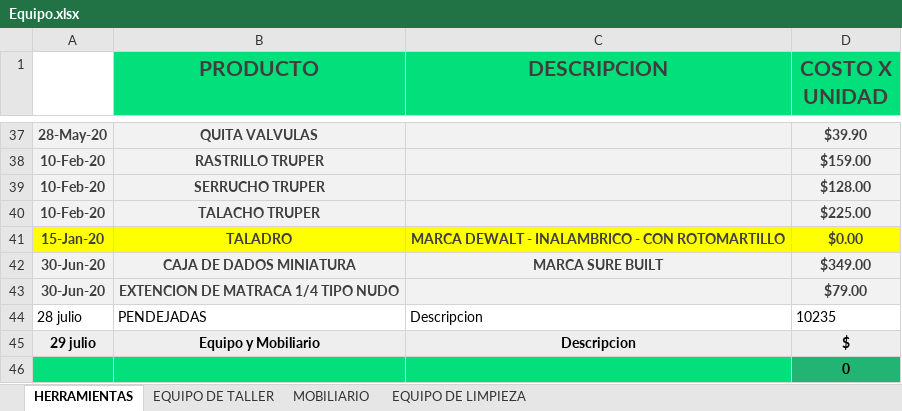
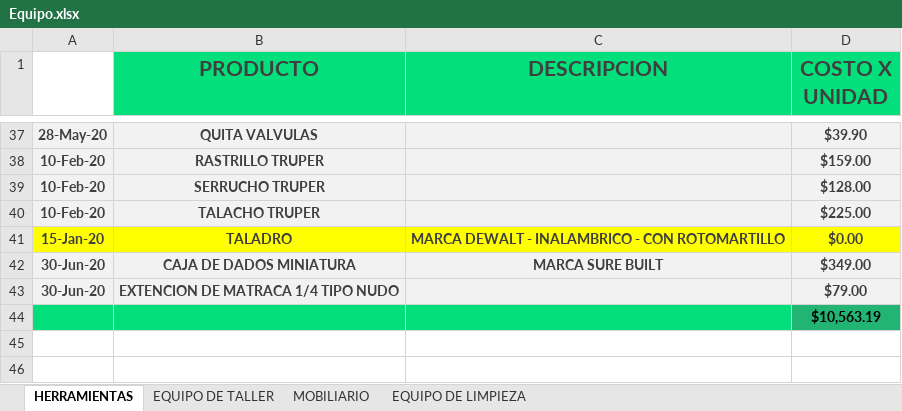
Before and after one commit to Alisbasa/EPIC-MOUNTAIN-SYSTEM, an Excel workbook: JavaApplication19/src/excel/Equipo.xlsx, sheet HERRAMIENTAS, drawn as a sheet; only a part is shown, gaps mark what is left out; values as stored, in another font and other column widths than the file's, no borders; charts and pictures not drawn; removed rows and columns are numbered as before the commit, all else as after; the diff names each change by its address in the sheet, - before the commit and + after, or states it on an @@ line.

```diff
--- a/JavaApplication19/src/excel/Equipo.xlsx (sheet HERRAMIENTAS)
+++ b/JavaApplication19/src/excel/Equipo.xlsx (sheet HERRAMIENTAS)
-row 44: 28 julio | PENDEJADAS | Descripcion | 10235
-row 45: 29 julio | Equipo y Mobiliario | Descripcion | $
-D44 (COSTO X UNIDAD): 0
+D44 (COSTO X UNIDAD): $10,563.19
```
Also changed, not shown: charts or pictures, JavaApplication19/src/excel/LibrosContables.xlsx, 3 other files.
